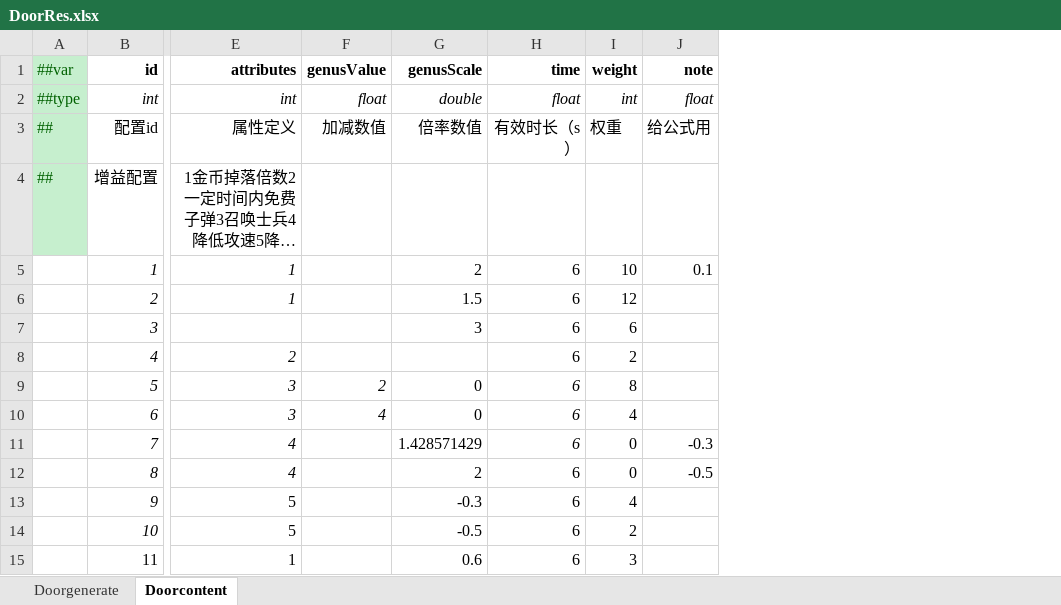
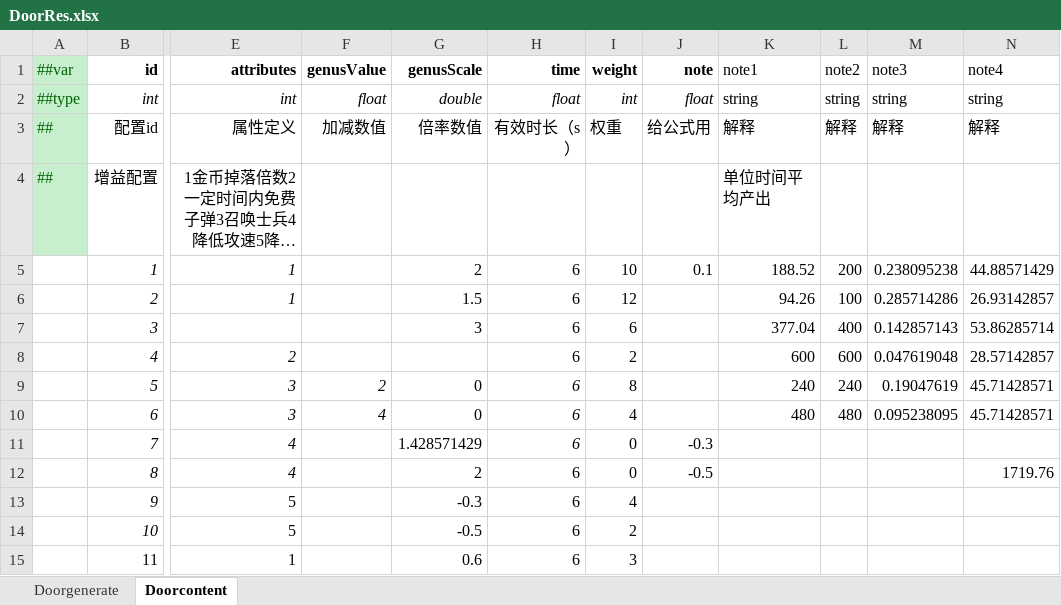
Before and after one commit to MaxiaoKui-Name/HitZombies, an Excel workbook: Luban/MiniTemplate/Datas/DoorRes.xlsx, sheet Doorcontent, drawn as a sheet; only a part is shown, gaps mark what is left out; long unchanged cells end in …; values as stored, in another font and other column widths than the file's, no borders; the diff names each change by its address in the sheet, - before the commit and + after, or states it on an @@ line.

```diff
--- a/Luban/MiniTemplate/Datas/DoorRes.xlsx (sheet Doorcontent)
+++ b/Luban/MiniTemplate/Datas/DoorRes.xlsx (sheet Doorcontent)
+column K (note1), rows 2-10: string | 解释 | 单位时间平均产出 | 188.52 | 94.26 | 377.04 | 600 | 240 | 480
+column L (note2), rows 2-10: string | 解释 |  | 200 | 100 | 400 | 600 | 240 | 480
+column M (note3), rows 2-10: string | 解释 |  | 0.238095238 | 0.285714286 | 0.142857143 | 0.047619048 | 0.19047619 | 0.095238095
+column N (note4), rows 2-12: string | 解释 |  | 44.88571429 | 26.93142857 | 53.86285714 | 28.57142857 | 45.71428571 | 45.71428571 |  | 1719.76
```
Also changed, not shown: Luban/MiniTemplate/Datas/BoxRes.xlsx, Luban/MiniTemplate/Datas/GlobalResnew.xlsx, 22 other files.
